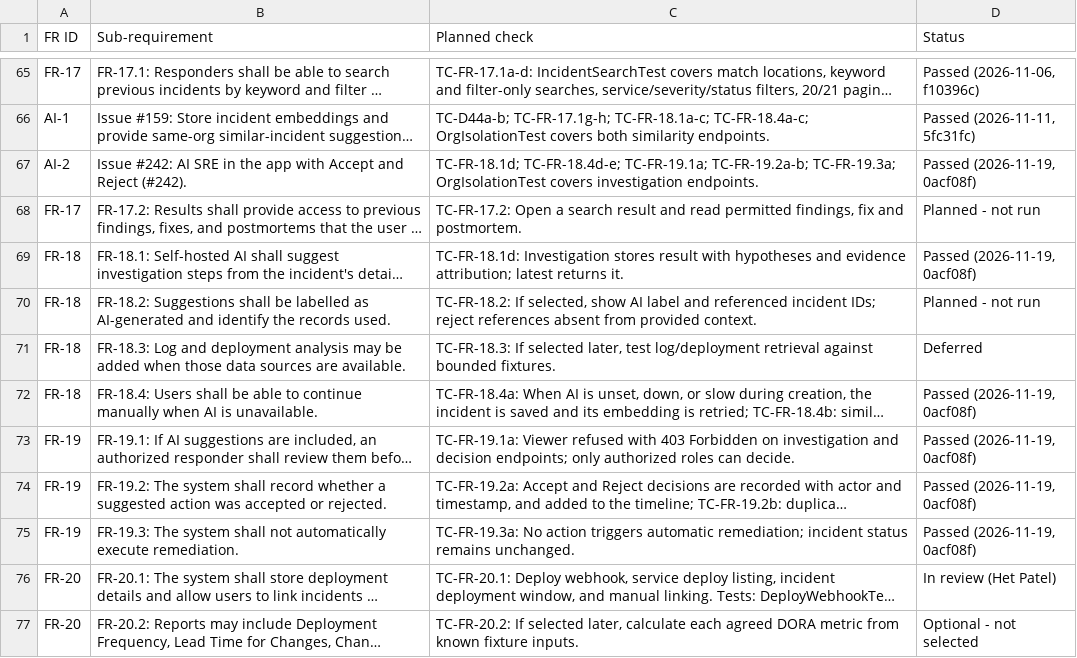
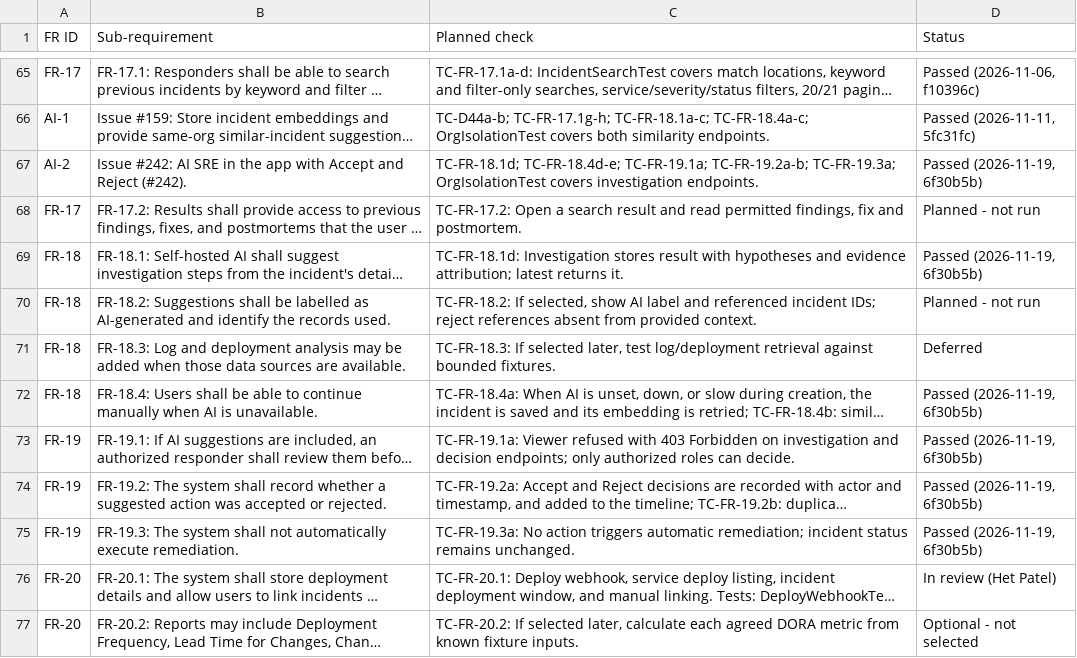
Before and after one commit to Shane07p/DevOps-Incident-Management-System, a CSV file: docs/4-testing/traceability.csv, drawn as a sheet; only a part is shown, gaps mark what is left out; long unchanged cells end in …; the diff names each change by its address in the sheet, - before the commit and + after, or states it on an @@ line.

Commit message:
docs(testing): update traceability proof to latest fix commit (#242)

```diff
--- a/docs/4-testing/traceability.csv
+++ b/docs/4-testing/traceability.csv
-D67 (Status): Passed (2026-11-19, 0acf08f)
+D67 (Status): Passed (2026-11-19, 6f30b5b)
-D69 (Status): Passed (2026-11-19, 0acf08f)
+D69 (Status): Passed (2026-11-19, 6f30b5b)
-D72:D75 (Status): Passed (2026-11-19, 0acf08f)
+D72:D75 (Status): Passed (2026-11-19, 6f30b5b)
```
